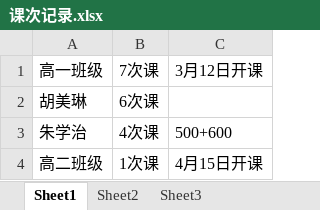
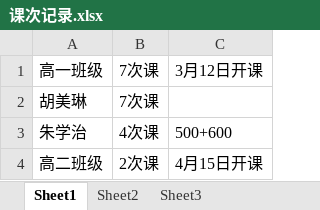
Before and after one commit to SolidFighter/edu_doc, an Excel workbook: 课次记录.xlsx, sheet Sheet1, drawn as a sheet; values as stored, in another font and other column widths than the file's, no borders; the diff names each change by its address in the sheet, - before the commit and + after, or states it on an @@ line.

Commit message:
华晨培训

```diff
--- a/课次记录.xlsx (sheet Sheet1)
+++ b/课次记录.xlsx (sheet Sheet1)
-B2: 6次课
+B2: 7次课
-B4: 1次课
+B4: 2次课
```
